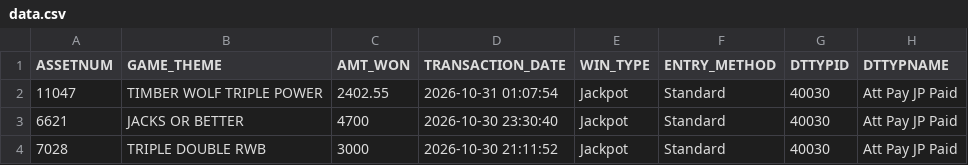
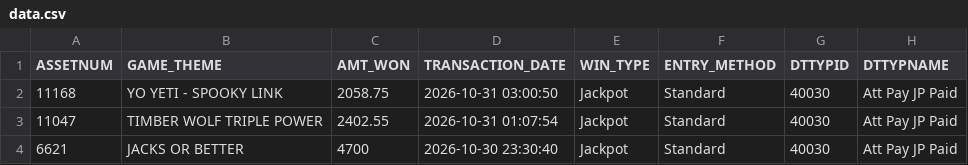
Before and after one commit to Winnercircle1/jackpot-boards, a CSV file: silver-slipper/data.csv, drawn as a sheet; only a part is shown; the shorter side is filled out with more unchanged rows.

Commit message:
Update silver-slipper/data.csv 2026-10-31T08:58:31.826Z

```diff
--- a/silver-slipper/data.csv
+++ b/silver-slipper/data.csv
@@ -1,2 +1,3 @@
 ASSETNUM,GAME_THEME,AMT_WON,TRANSACTION_DATE,WIN_TYPE,ENTRY_METHOD,DTTYPID,DTTYPNAME
+11168,YO YETI - SPOOKY LINK,2058.75,2026-10-31 03:00:50,Jackpot,Standard,40030,Att Pay JP Paid
 11047,TIMBER WOLF TRIPLE POWER,2402.55,2026-10-31 01:07:54,Jackpot,Standard,40030,Att Pay JP Paid
```
